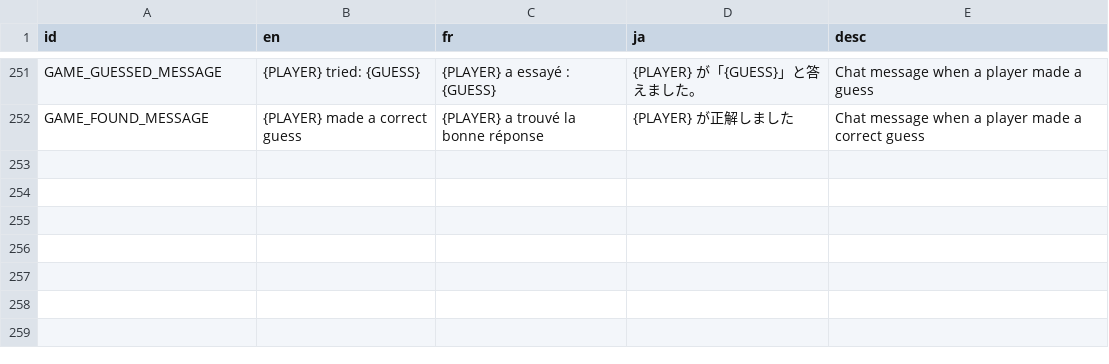
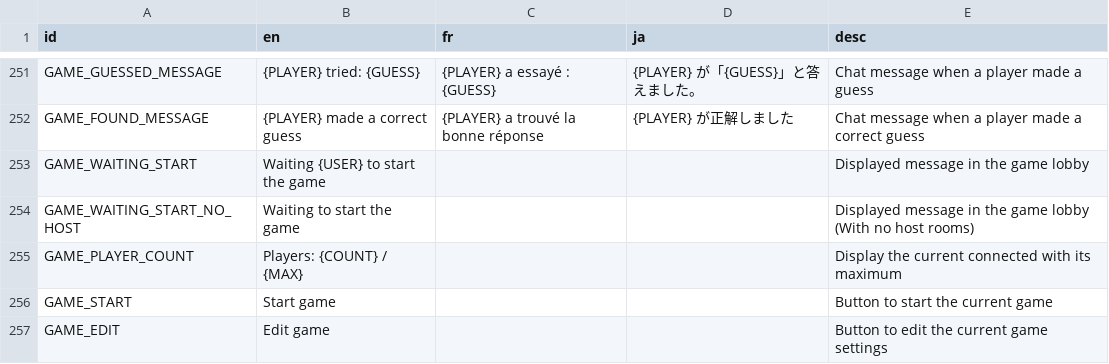
Before and after one commit to victorviterbo/Transcendance, a CSV file: services/frontend/public/localization/lang.csv, drawn as a sheet; only a part is shown, gaps mark what is left out; the diff names each change by its address in the sheet, - before the commit and + after, or states it on an @@ line.

Commit message:
[WORK]: Game lobby done

```diff
--- a/services/frontend/public/localization/lang.csv
+++ b/services/frontend/public/localization/lang.csv
+row 253: GAME_WAITING_START | Waiting {USER} to start the game |  |  | Displayed message in the game lobby
+row 254: GAME_WAITING_START_NO_HOST | Waiting to start the game |  |  | Displayed message in the game lobby (With no host rooms)
+row 255: GAME_PLAYER_COUNT | Players: {COUNT} / {MAX} |  |  | Display the current connected with its maximum
+row 256: GAME_START | Start game |  |  | Button to start the current game
+row 257: GAME_EDIT | Edit game |  |  | Button to edit the current game settings
```
Also changed, not shown: 4 other files.
